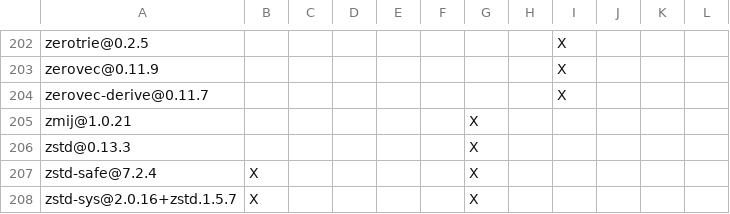
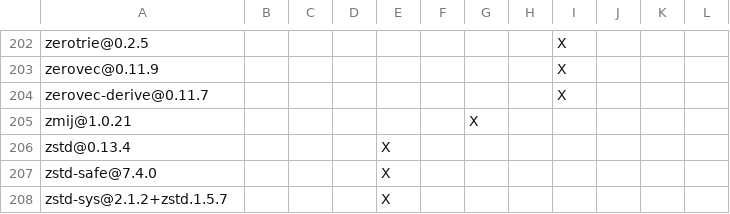
Before and after one commit to apache/paimon-full-text, a TSV file: DEPENDENCIES.rust.tsv, drawn as a sheet; only a part is shown, gaps mark what is left out; removed rows and columns are numbered as before the commit, all else as after; the diff names each change by its address in the sheet, - before the commit and + after, or states it on an @@ line.

Commit message:
Fix Python 3.8 CI runner and update vulnerable zstd dependencies

```diff
--- a/DEPENDENCIES.rust.tsv
+++ b/DEPENDENCIES.rust.tsv
-row 206: zstd@0.13.3 |  |  |  |  |  | X
-row 207: zstd-safe@7.2.4 | X |  |  |  |  | X
-row 208: zstd-sys@2.0.16+zstd.1.5.7 | X |  |  |  |  | X
+row 206: zstd@0.13.4 |  |  |  | X
+row 207: zstd-safe@7.4.0 |  |  |  | X
+row 208: zstd-sys@2.1.2+zstd.1.5.7 |  |  |  | X
```
Also changed, not shown: 10 other files.
